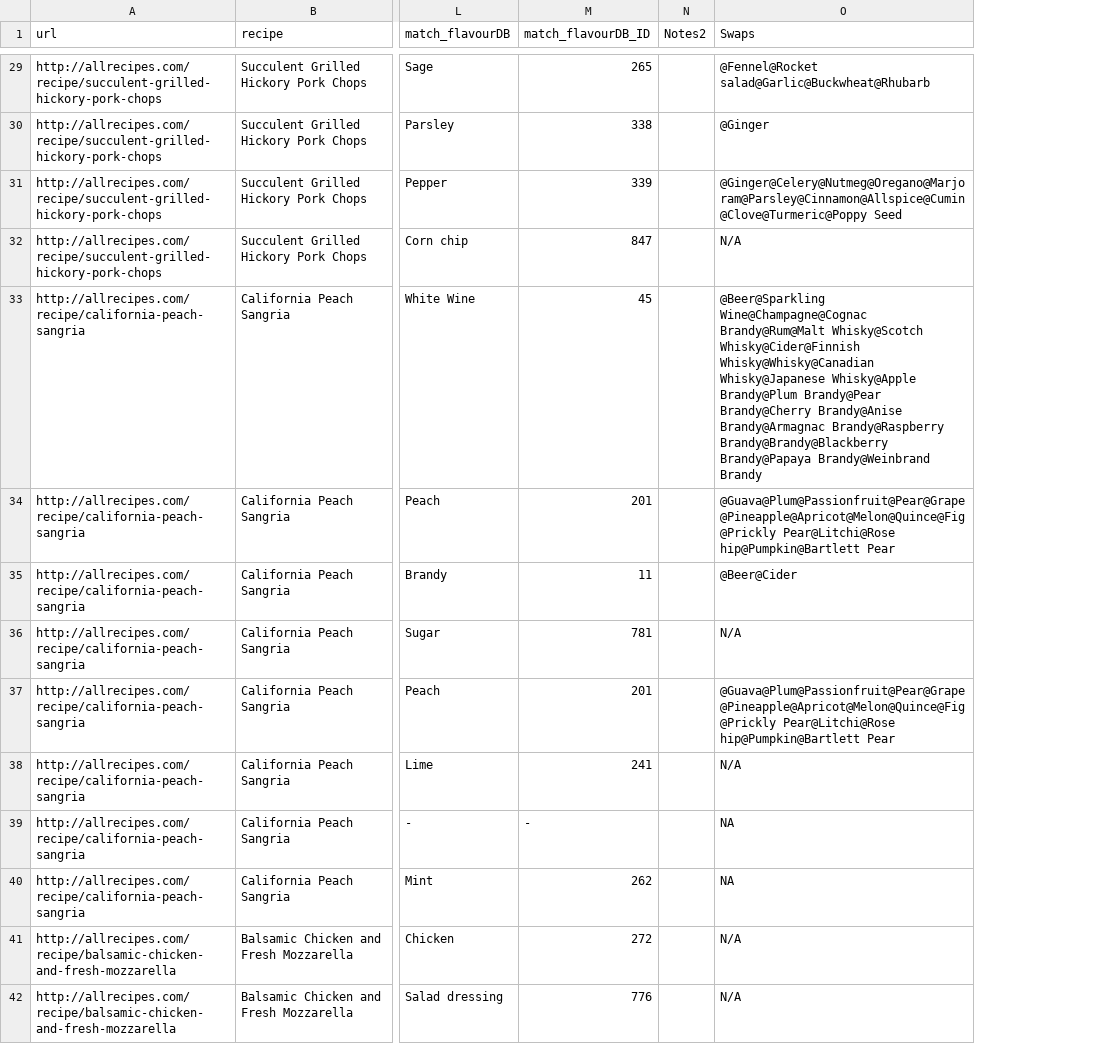
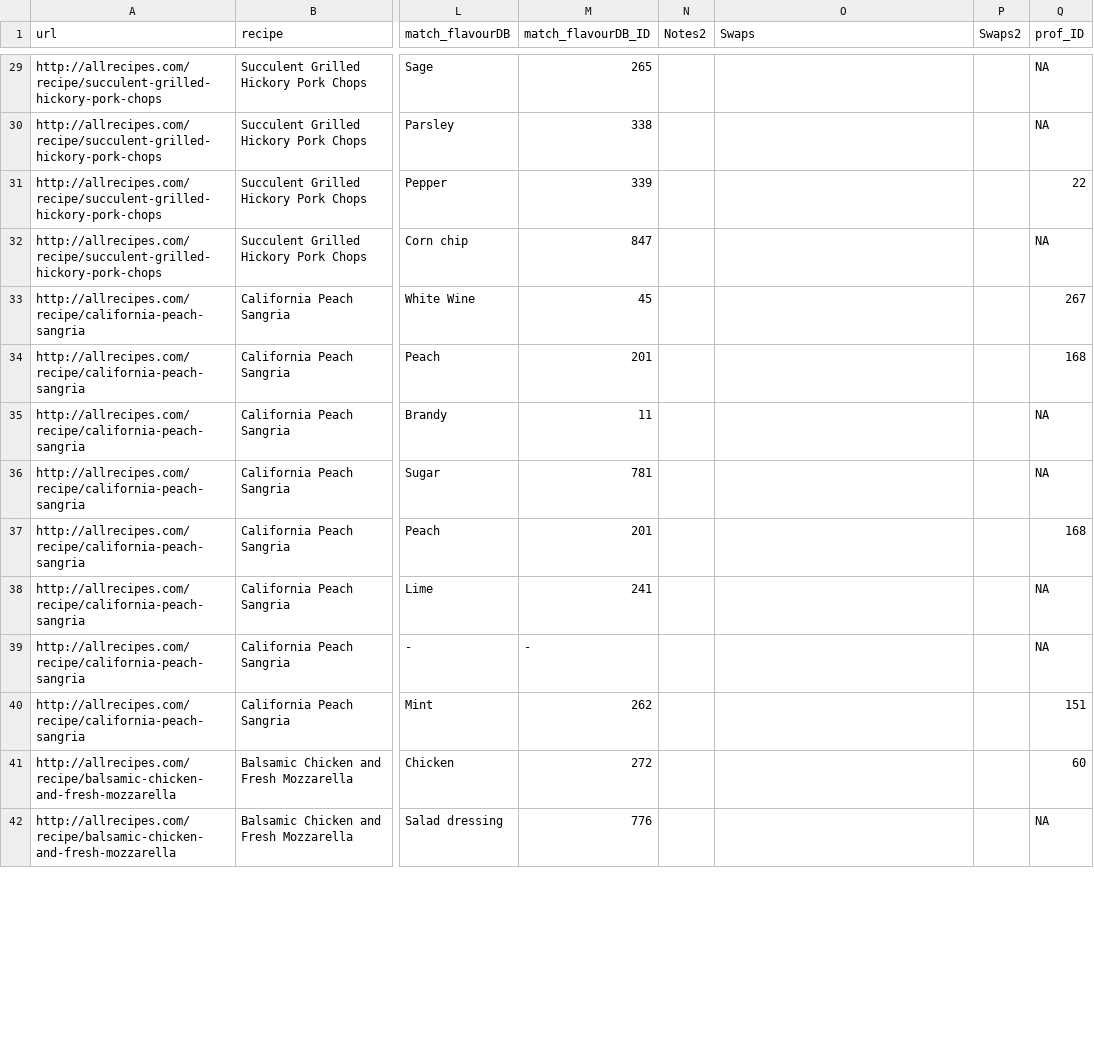
Before and after one commit to amroweh/ingredient-swap, a CSV file: newrecipes.csv, drawn as a sheet; only a part is shown, gaps mark what is left out; the diff covers the shown part only; the diff names each change by its address in the sheet, - before the commit and + after, or states it on an @@ line.

```diff
--- a/newrecipes.csv
+++ b/newrecipes.csv
+column P (Swaps2), empty
+column Q (prof_ID), rows 29-42: NA | NA | 22 | NA | 267 | 168 | NA | NA | 168 | NA | NA | 151 | 60 | NA
-O29 (Swaps): @Fennel@Rocket salad@Garlic@Buckwheat@Rhubarb
+O29 (Swaps): (empty)
-O30 (Swaps): @Ginger
+O30 (Swaps): (empty)
-O31 (Swaps): @Ginger@Celery@Nutmeg@Oregano@Marjoram@Parsley@Cinnamon@Allspice@Cumin@Clove@Turmeric@Poppy Seed
+O31 (Swaps): (empty)
-O32 (Swaps): N/A
+O32 (Swaps): (empty)
-O33 (Swaps): @Beer@Sparkling Wine@Champagne@Cognac Brandy@Rum@Malt Whisky@Scotch Whisky@Cider@Finnish Whisky@Whisky@Canadian Whisky@Japanese Whisky@Apple Brandy@Plum Brandy@Pear Brandy@Cherry Brandy@Anise Brandy@Armagnac Brandy@Raspberry Brandy@Brandy@Blackberry Brandy@Papaya Brandy@Weinbrand Brandy
+O33 (Swaps): (empty)
-O34 (Swaps): @Guava@Plum@Passionfruit@Pear@Grape@Pineapple@Apricot@Melon@Quince@Fig@Prickly Pear@Litchi@Rose hip@Pumpkin@Bartlett Pear
+O34 (Swaps): (empty)
-O35 (Swaps): @Beer@Cider
+O35 (Swaps): (empty)
-O36 (Swaps): N/A
+O36 (Swaps): (empty)
-O37 (Swaps): @Guava@Plum@Passionfruit@Pear@Grape@Pineapple@Apricot@Melon@Quince@Fig@Prickly Pear@Litchi@Rose hip@Pumpkin@Bartlett Pear
+O37 (Swaps): (empty)
-O38 (Swaps): N/A
+O38 (Swaps): (empty)
-O39:O40 (Swaps): NA
+O39:O40 (Swaps): (empty)
-O41:O42 (Swaps): N/A
+O41:O42 (Swaps): (empty)
```
Also changed, not shown: 68 edited cells elsewhere in this file, 7 other files.
